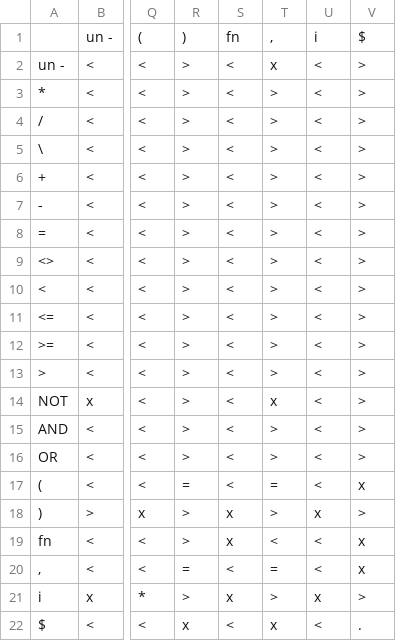
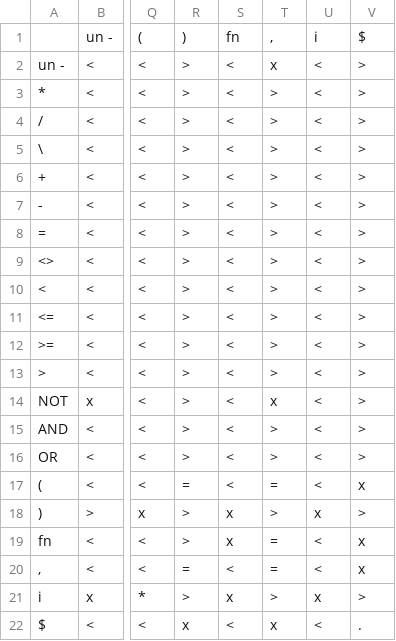
Before and after one commit to thejoeejoee/IFJ-VUT-BIT-2017-2018, a CSV file: doc/prec_table.csv, drawn as a sheet; only a part is shown, gaps mark what is left out; the diff names each change by its address in the sheet, - before the commit and + after, or states it on an @@ line.

```diff
--- a/doc/prec_table.csv
+++ b/doc/prec_table.csv
-T19: <
+T19: =
```
Also changed, not shown: 3 other files.
